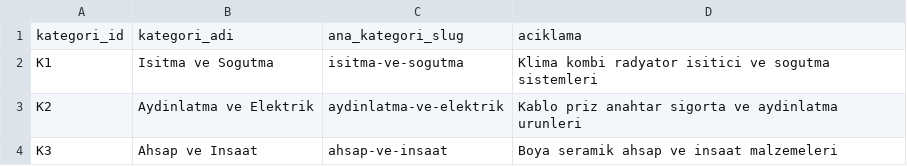
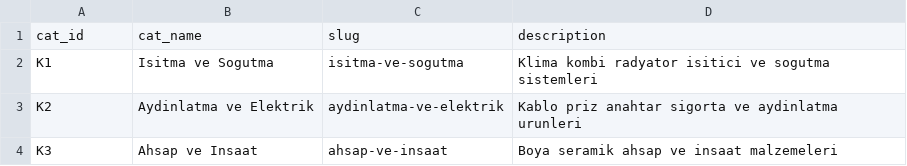
Before and after one commit to g-user-s/profession-finder, a CSV file: data/kategori.csv, drawn as a sheet.

```diff
--- a/data/kategori.csv
+++ b/data/kategori.csv
@@ -1,2 +1,2 @@
-kategori_id,kategori_adi,ana_kategori_slug,aciklama
+cat_id,cat_name,slug,description
 K1,Isitma ve Sogutma,isitma-ve-sogutma,Klima kombi radyator isitici ve sogutma sistemleri
```
Also changed, not shown: data/customer.csv, data/product.csv, 7 other files.
